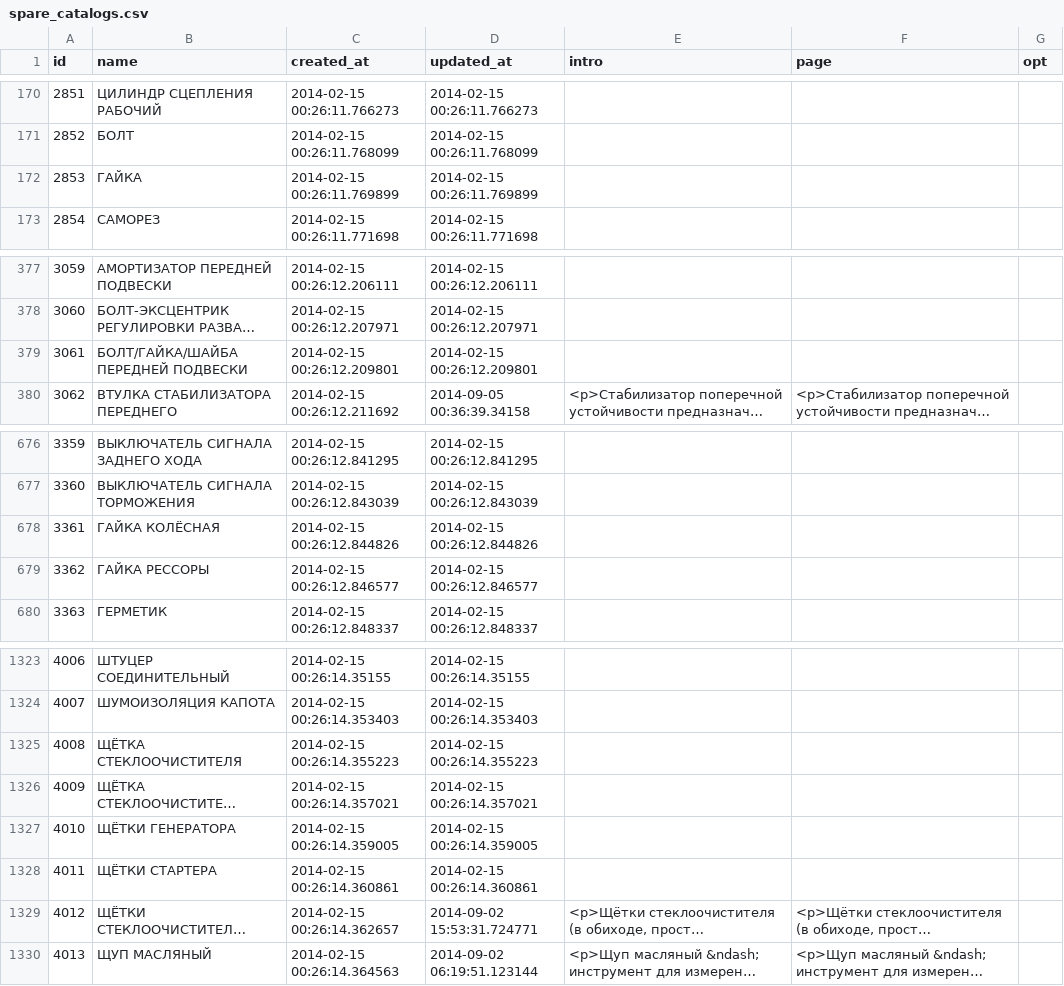
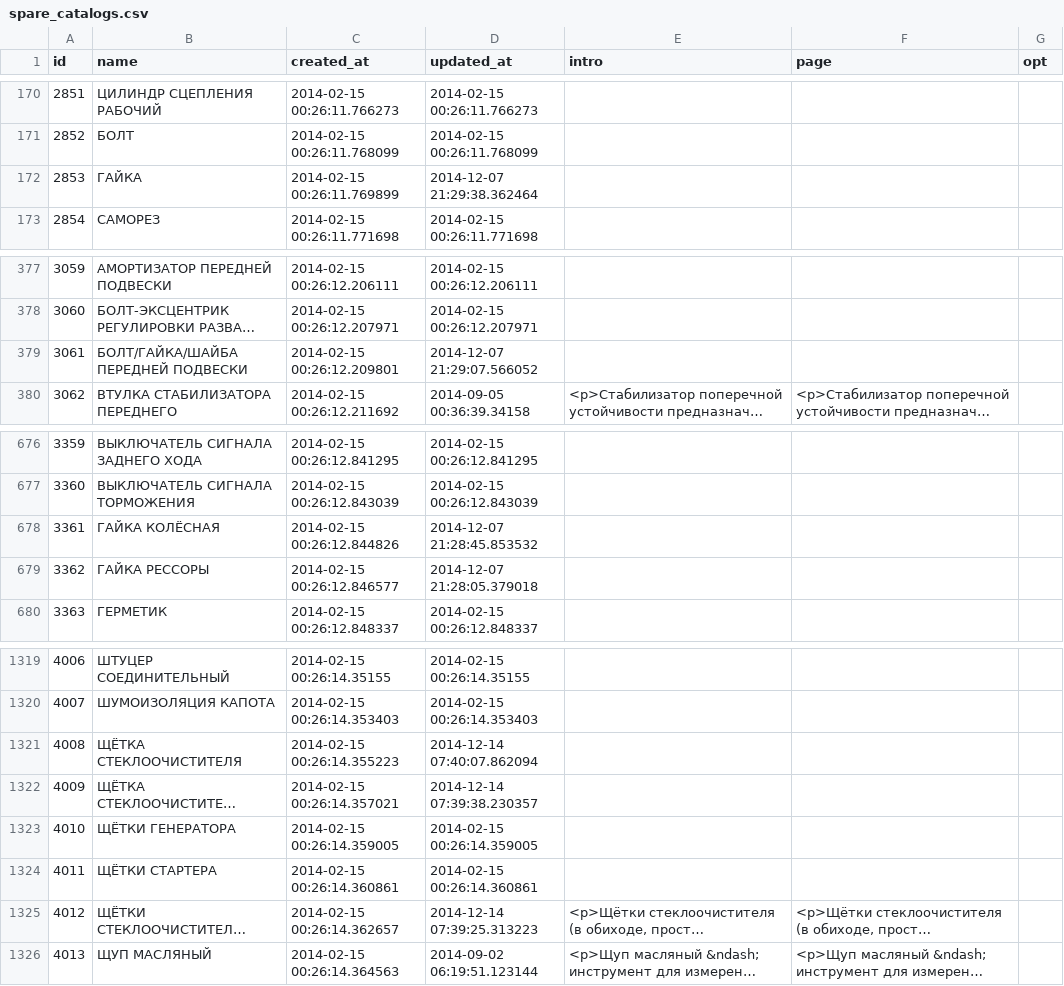
Before and after one commit to woto/yaponama_2012, a CSV file: data/spare_catalogs.csv, drawn as a sheet; only a part is shown, gaps mark what is left out; long unchanged cells end in …; addresses are those after the commit; the diff covers the shown part only; the diff names each change by its address in the sheet, - before the commit and + after, or states it on an @@ line.

```diff
--- a/data/spare_catalogs.csv
+++ b/data/spare_catalogs.csv
-D172 (updated_at): 2014-02-15 00:26:11.769899
+D172 (updated_at): 2014-12-07 21:29:38.362464
-D379 (updated_at): 2014-02-15 00:26:12.209801
+D379 (updated_at): 2014-12-07 21:29:07.566052
-D678 (updated_at): 2014-02-15 00:26:12.844826
+D678 (updated_at): 2014-12-07 21:28:45.853532
-D679 (updated_at): 2014-02-15 00:26:12.846577
+D679 (updated_at): 2014-12-07 21:28:05.379018
-D1321 (updated_at): 2014-02-15 00:26:14.355223
+D1321 (updated_at): 2014-12-14 07:40:07.862094
-D1322 (updated_at): 2014-02-15 00:26:14.357021
+D1322 (updated_at): 2014-12-14 07:39:38.230357
-D1325 (updated_at): 2014-09-02 15:53:31.724771
+D1325 (updated_at): 2014-12-14 07:39:25.313223
```
Also changed, not shown: 1 added row, 4 removed rows and 7 edited cells elsewhere in this file, data/spare_catalog_tokens.csv, data/spare_replacements.csv, 2 other files.
